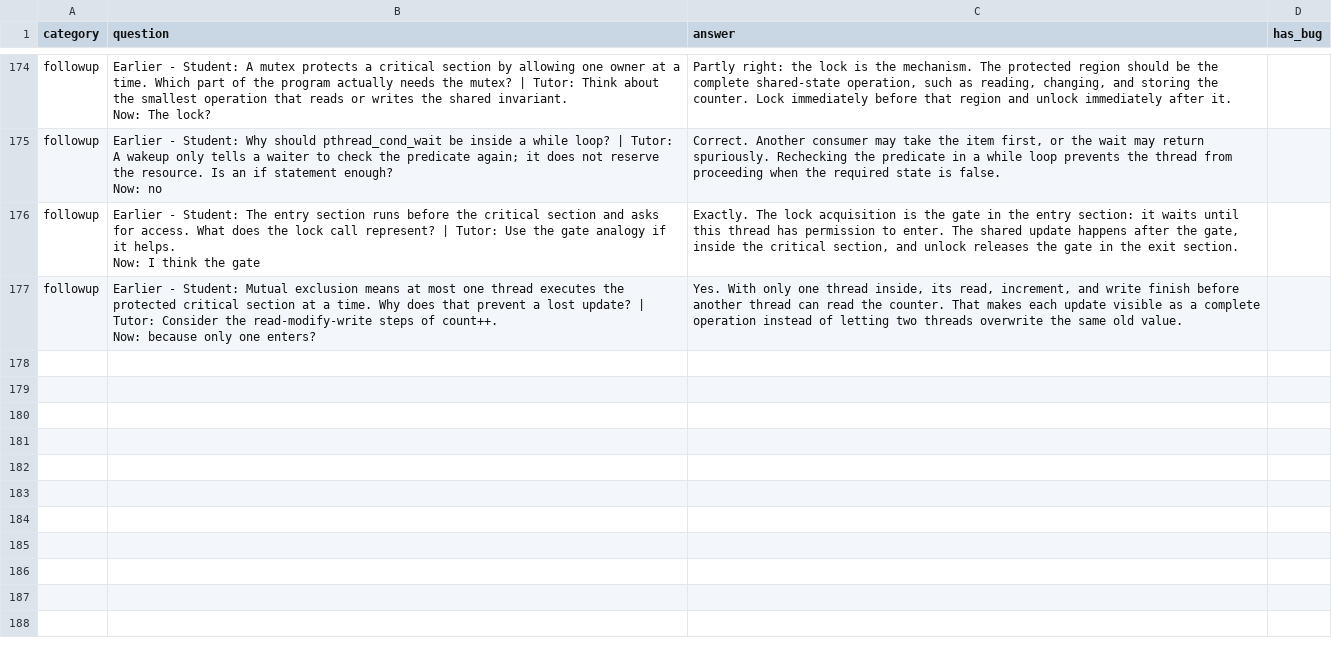
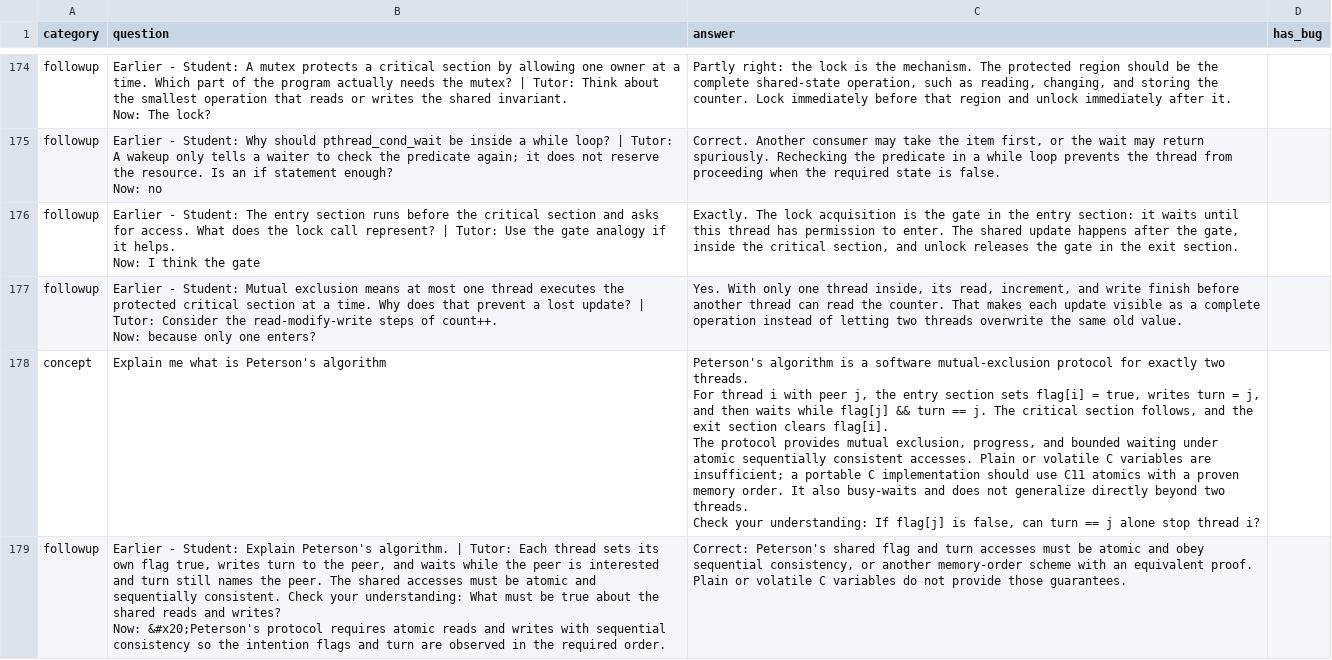
Before and after one commit to ElixerAxiomCalculus/oslm, a CSV file: process_synchronization_training_more.csv, drawn as a sheet; only a part is shown, gaps mark what is left out; ↵ is a line break in a cell; the diff names each change by its address in the sheet, - before the commit and + after, or states it on an @@ line.

Commit message:
Harden Peterson grading and verified code fallbacks

```diff
--- a/process_synchronization_training_more.csv
+++ b/process_synchronization_training_more.csv
+row 178: concept | Explain me what is Peterson's algorithm | Peterson's algorithm is a software mutual-exclusion protocol for exactly two threads. ↵ For thread i with peer j, the entry section sets flag[i] = true, writes turn = j, and then waits while flag[j] && turn == j. The critical section follows, and the exit section clears flag[i]. ↵ The protocol provides mutual exclusion, progress, and bounded waiting under atomic sequentially consistent accesses. Plain or volatile C variables are insufficient; a portable C implementation should use C11 atomics with a proven memory order. It also busy-waits and does not generalize directly beyond two threads. ↵ Check your understanding: If flag[j] is false, can turn == j alone stop thread i?
+row 179: followup | Earlier - Student: Explain Peterson's algorithm. | Tutor: Each thread sets its own flag true, writes turn to the peer, and waits while the peer is interested and turn still names the peer. The shared accesses must be atomic and sequentially consistent. Check your understanding: What must be true about the shared reads and writes? ↵ Now: &#x20;Peterson's protocol requires atomic reads and writes with sequential consistency so the intention flags and turn are observed in the required order. | Correct: Peterson's shared flag and turn accesses must be atomic and obey sequential consistency, or another memory-order scheme with an equivalent proof. Plain or volatile C variables do not provide those guarantees.
```
Also changed, not shown: 12 other files.
